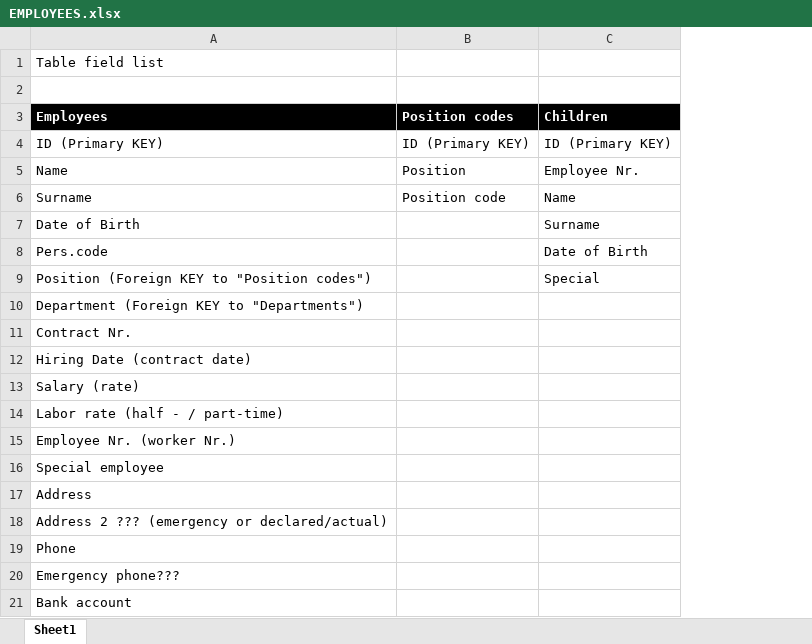
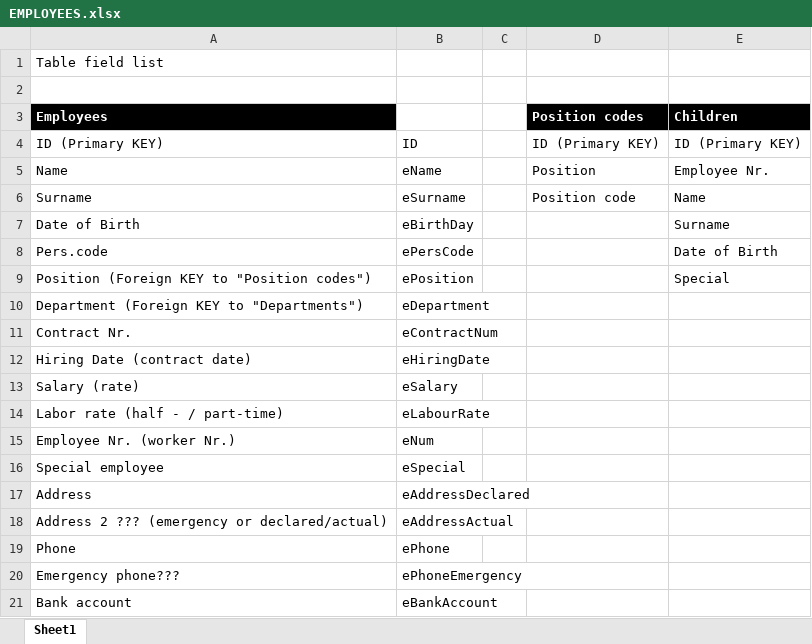
Before and after one commit to VitalijsMuzalovs/Kristal, an Excel workbook: Info/EMPLOYEES.xlsx, sheet Sheet1, drawn as a sheet; values as stored, in another font and other column widths than the file's, no borders; the diff names each change by its address in the sheet, - before the commit and + after, or states it on an @@ line.

```diff
--- a/Info/EMPLOYEES.xlsx (sheet Sheet1)
+++ b/Info/EMPLOYEES.xlsx (sheet Sheet1)
+column B, rows 4-21: ID | eName | eSurname | eBirthDay | ePersCode | ePosition | eDepartment | eContractNum | eHiringDate | eSalary | eLabourRate | eNum | eSpecial | eAddressDeclared | eAddressActual | ePhone | ePhoneEmergency | eBankAccount
+column C, empty
```
Also changed, not shown: 3 other files.
